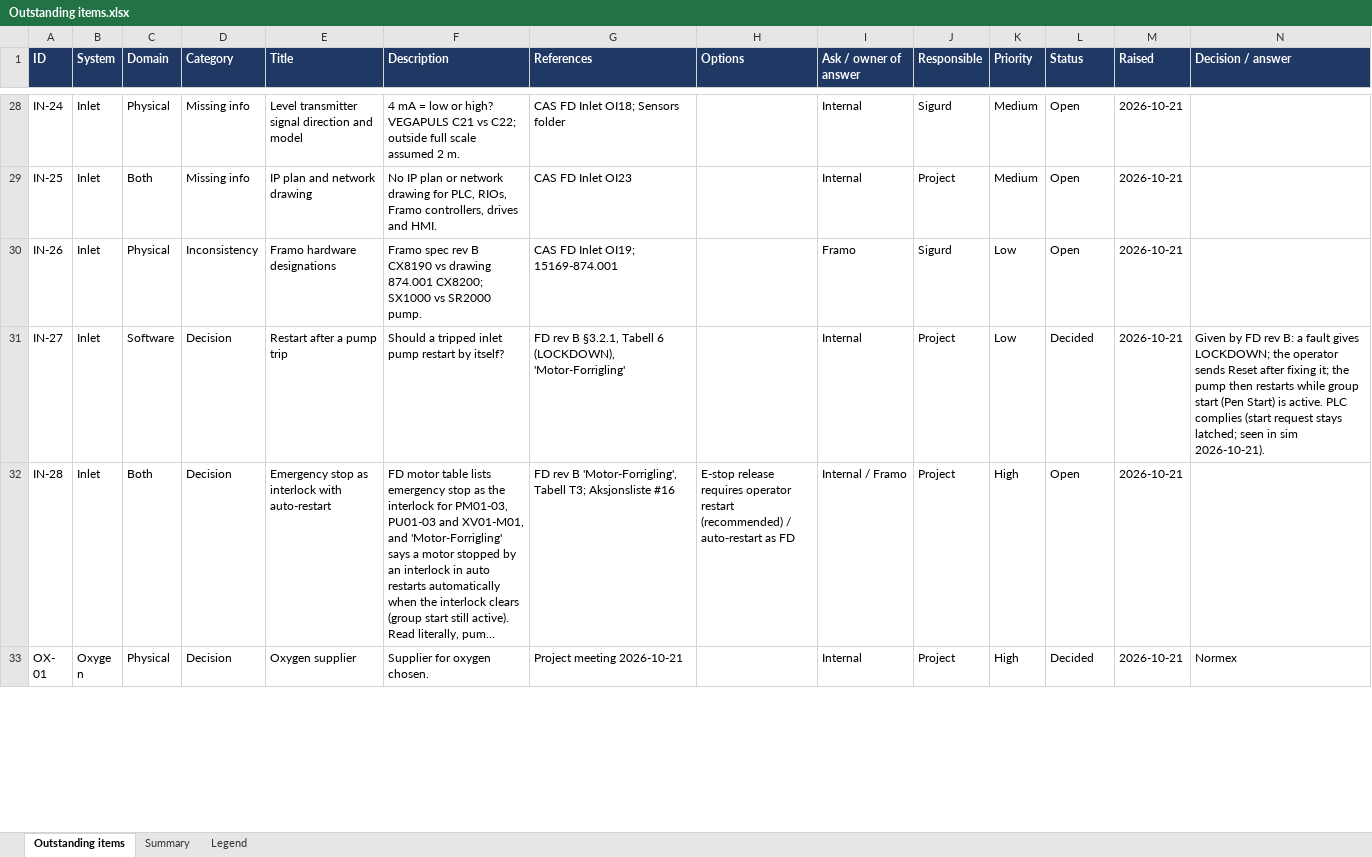
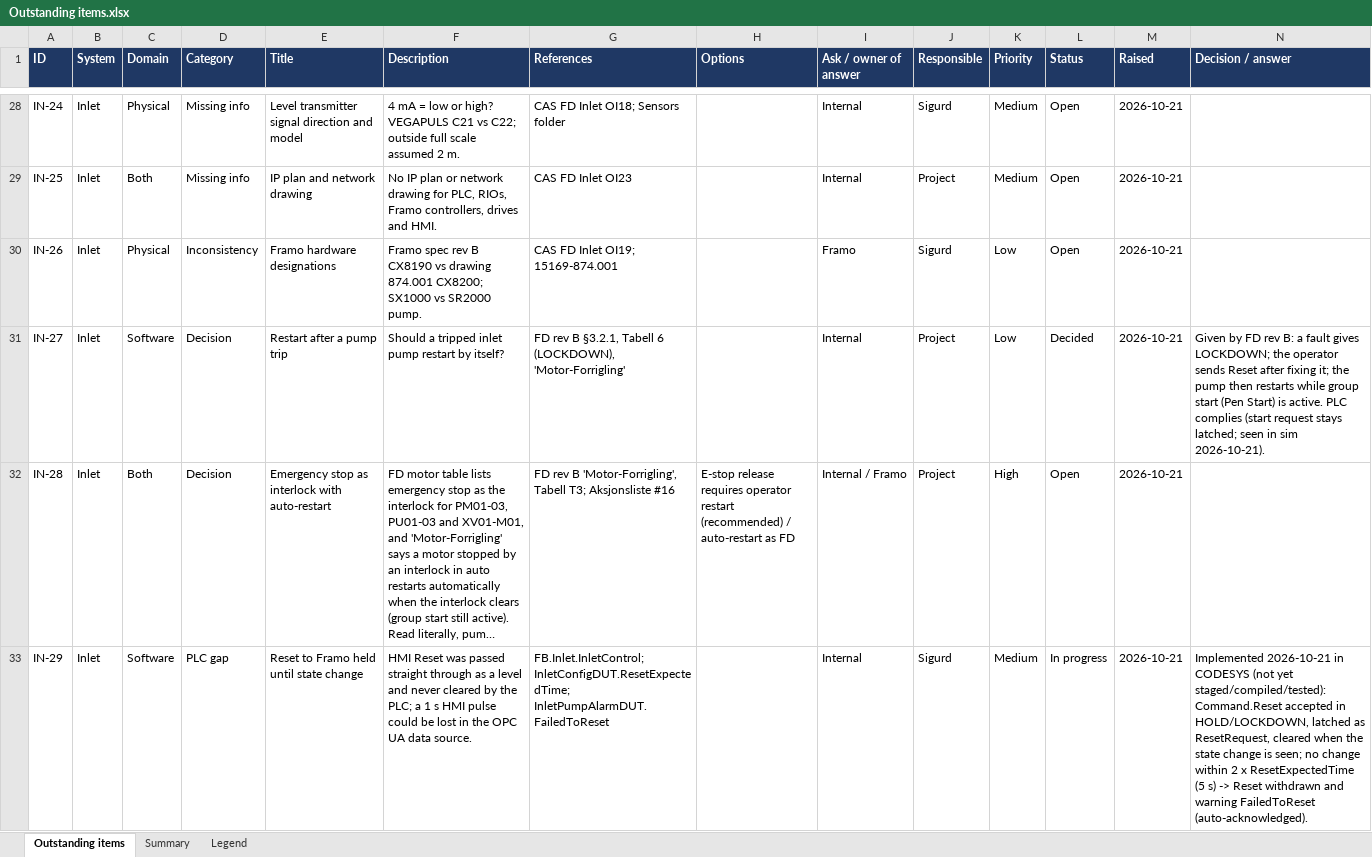
Before and after one commit to sigurdrb/workfolder-latex, an Excel workbook: CAS/Outstanding items.xlsx, sheet Outstanding items, drawn as a sheet; only a part is shown, gaps mark what is left out; the shorter side is filled out with more unchanged rows; long unchanged cells end in …; values as stored, in another font and other column widths than the file's, no borders; conditional formats not drawn; rows hold the shown columns only; the diff covers the shown part only; the diff names each change by its address in the sheet, - before the commit and + after, or states it on an @@ line.

```diff
--- a/CAS/Outstanding items.xlsx (sheet Outstanding items)
+++ b/CAS/Outstanding items.xlsx (sheet Outstanding items)
+row 33: IN-29 | Inlet | Software | PLC gap | Reset to Framo held until state change | HMI Reset was passed straight through as a level and never cleared by the PLC; a 1 s HMI pulse could be lost in the OPC UA data source. | FB.Inlet.InletControl; InletConfigDUT.ResetExpectedTime; InletPumpAlarmDUT.FailedToReset |  | Internal | Sigurd | Medium | In progress | 2026-10-21 | Implemented 2026-10-21 in CODESYS (not yet staged/compiled/tested): Command.Reset accepted in HOLD/LOCKDOWN, latched as ResetRequest, cleared when the state change is seen; no change within 2 x ResetExpectedTime (5 s) -> Reset withdrawn and warning FailedToReset (auto-acknowledged).
```
Also changed, not shown: 1 added row and 2 edited cells elsewhere in this sheet, 2 other files.
